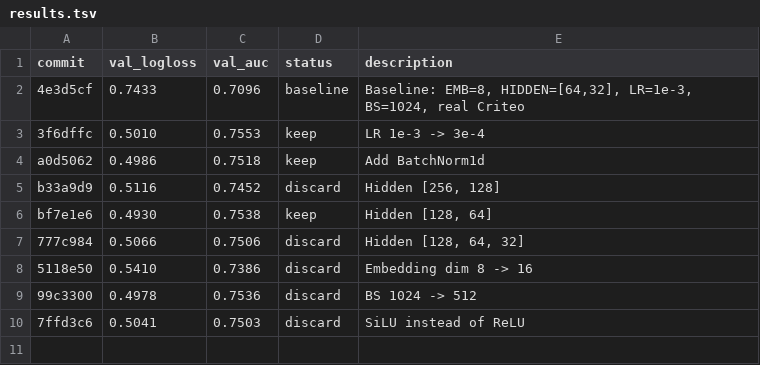
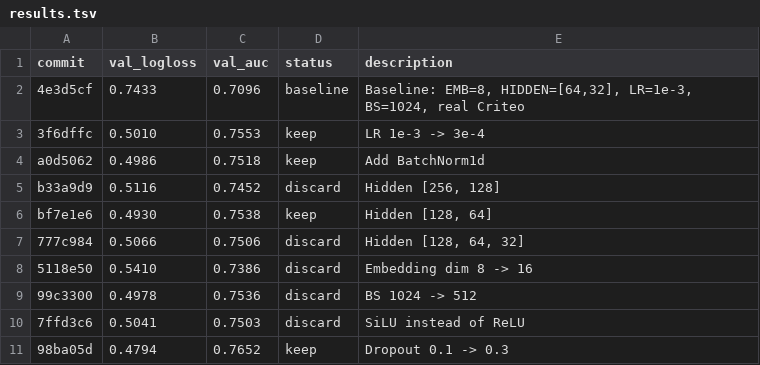
Before and after one commit to ggruschka/autoresearch-equativ-demo, a TSV file: ctr_prediction/results.tsv, drawn as a sheet.

Commit message:
Results: keep dropout=0.3 (logloss 0.4794 < 0.4930)

```diff
--- a/ctr_prediction/results.tsv
+++ b/ctr_prediction/results.tsv
@@ -10 +10,2 @@ bf7e1e6	0.4930	0.7538	keep	Hidden [128, 64]
 7ffd3c6	0.5041	0.7503	discard	SiLU instead of ReLU
+98ba05d	0.4794	0.7652	keep	Dropout 0.1 -> 0.3
```
Also changed, not shown: 1 other file.
